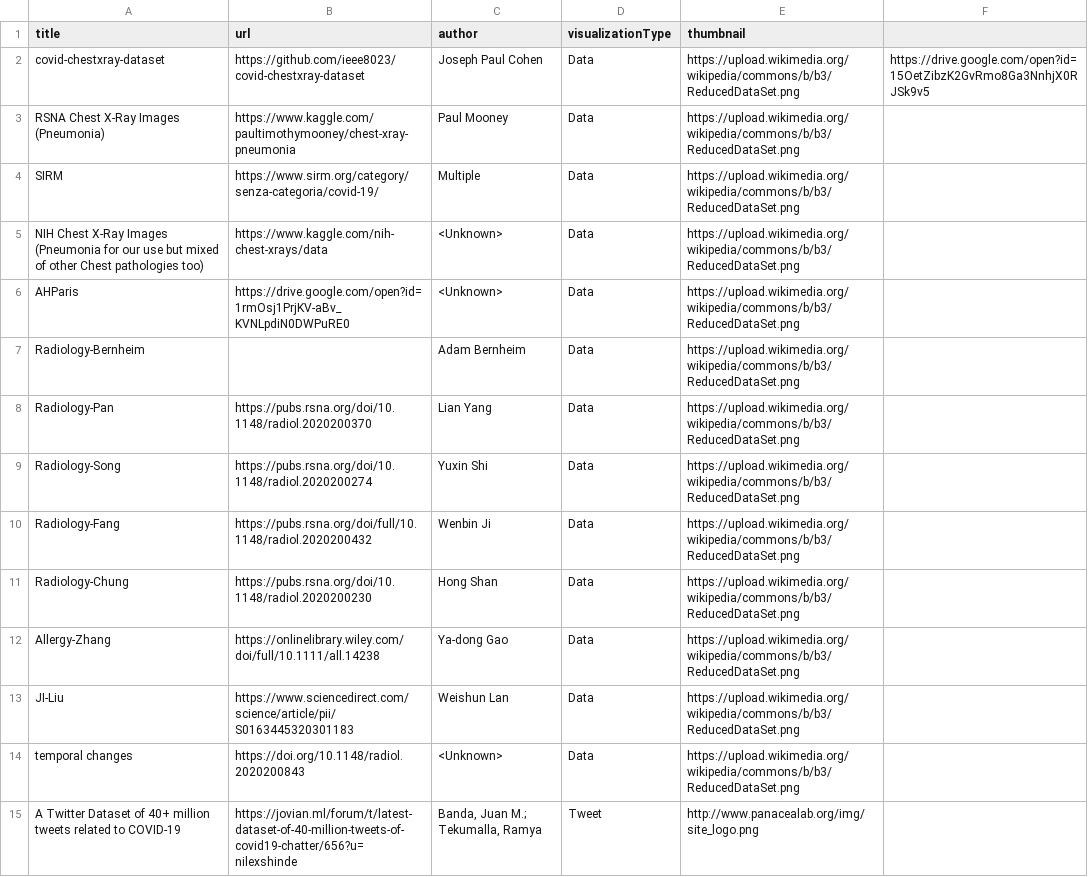
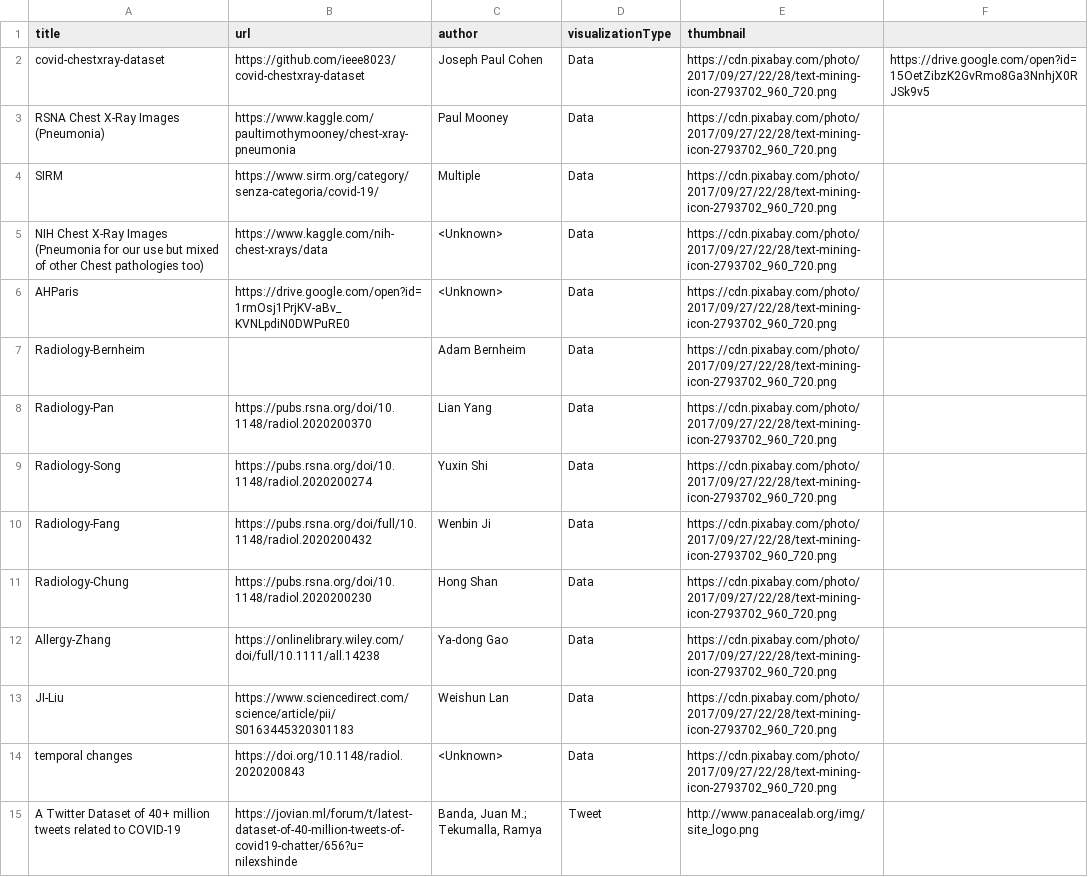
Before and after one commit to dnzengou/seir-model, a CSV file: d3_gallery.csv, drawn as a sheet; only a part is shown; the diff covers the shown part only.

Commit message:
update files

```diff
--- a/d3_gallery.csv
+++ b/d3_gallery.csv
@@ -1,14 +1,14 @@
 title,url,author,visualizationType,thumbnail,
-covid-chestxray-dataset,https://github.com/ieee8023/covid-chestxray-dataset,Joseph Paul Cohen,Data,https://upload.wikimedia.org/wikipedia/commons/b/b3/ReducedDataSet.png,https://drive.google.com/open?id=15OetZibzK2GvRmo8Ga3NnhjX0RJSk9v5
-RSNA Chest X-Ray Images (Pneumonia),https://www.kaggle.com/paultimothymooney/chest-xray-pneumonia,Paul Mooney,Data,https://upload.wikimedia.org/wikipedia/commons/b/b3/ReducedDataSet.png,
-SIRM,https://www.sirm.org/category/senza-categoria/covid-19/,Multiple,Data,https://upload.wikimedia.org/wikipedia/commons/b/b3/ReducedDataSet.png,
-NIH Chest X-Ray Images (Pneumonia for our use but mixed of other Chest pathologies too),https://www.kaggle.com/nih-chest-xrays/data,<Unknown>,Data,https://upload.wikimedia.org/wikipedia/commons/b/b3/ReducedDataSet.png,
-AHParis,https://drive.google.com/open?id=1rmOsj1PrjKV-aBv_KVNLpdiN0DWPuRE0,<Unknown>,Data,https://upload.wikimedia.org/wikipedia/commons/b/b3/ReducedDataSet.png,
-Radiology-Bernheim,,Adam Bernheim,Data,https://upload.wikimedia.org/wikipedia/commons/b/b3/ReducedDataSet.png,
-Radiology-Pan,https://pubs.rsna.org/doi/10.1148/radiol.2020200370,Lian Yang,Data,https://upload.wikimedia.org/wikipedia/commons/b/b3/ReducedDataSet.png,
-Radiology-Song,https://pubs.rsna.org/doi/10.1148/radiol.2020200274,Yuxin Shi,Data,https://upload.wikimedia.org/wikipedia/commons/b/b3/ReducedDataSet.png,
-Radiology-Fang,https://pubs.rsna.org/doi/full/10.1148/radiol.2020200432,Wenbin Ji,Data,https://upload.wikimedia.org/wikipedia/commons/b/b3/ReducedDataSet.png,
-Radiology-Chung,https://pubs.rsna.org/doi/10.1148/radiol.2020200230,Hong Shan,Data,https://upload.wikimedia.org/wikipedia/commons/b/b3/ReducedDataSet.png,
-Allergy-Zhang,https://onlinelibrary.wiley.com/doi/full/10.1111/all.14238,Ya‐dong Gao,Data,https://upload.wikimedia.org/wikipedia/commons/b/b3/ReducedDataSet.png,
-JI-Liu,https://www.sciencedirect.com/science/article/pii/S0163445320301183,Weishun Lan,Data,https://upload.wikimedia.org/wikipedia/commons/b/b3/ReducedDataSet.png,
-temporal changes,https://doi.org/10.1148/radiol.2020200843,<Unknown>,Data,https://upload.wikimedia.org/wikipedia/commons/b/b3/ReducedDataSet.png,
+covid-chestxray-dataset,https://github.com/ieee8023/covid-chestxray-dataset,Joseph Paul Cohen,Data,https://cdn.pixabay.com/photo/2017/09/27/22/28/text-mining-icon-2793702_960_720.png,https://drive.google.com/open?id=15OetZibzK2GvRmo8Ga3NnhjX0RJSk9v5
+RSNA Chest X-Ray Images (Pneumonia),https://www.kaggle.com/paultimothymooney/chest-xray-pneumonia,Paul Mooney,Data,https://cdn.pixabay.com/photo/2017/09/27/22/28/text-mining-icon-2793702_960_720.png,
+SIRM,https://www.sirm.org/category/senza-categoria/covid-19/,Multiple,Data,https://cdn.pixabay.com/photo/2017/09/27/22/28/text-mining-icon-2793702_960_720.png,
+NIH Chest X-Ray Images (Pneumonia for our use but mixed of other Chest pathologies too),https://www.kaggle.com/nih-chest-xrays/data,<Unknown>,Data,https://cdn.pixabay.com/photo/2017/09/27/22/28/text-mining-icon-2793702_960_720.png,
+AHParis,https://drive.google.com/open?id=1rmOsj1PrjKV-aBv_KVNLpdiN0DWPuRE0,<Unknown>,Data,https://cdn.pixabay.com/photo/2017/09/27/22/28/text-mining-icon-2793702_960_720.png,
+Radiology-Bernheim,,Adam Bernheim,Data,https://cdn.pixabay.com/photo/2017/09/27/22/28/text-mining-icon-2793702_960_720.png,
+Radiology-Pan,https://pubs.rsna.org/doi/10.1148/radiol.2020200370,Lian Yang,Data,https://cdn.pixabay.com/photo/2017/09/27/22/28/text-mining-icon-2793702_960_720.png,
+Radiology-Song,https://pubs.rsna.org/doi/10.1148/radiol.2020200274,Yuxin Shi,Data,https://cdn.pixabay.com/photo/2017/09/27/22/28/text-mining-icon-2793702_960_720.png,
+Radiology-Fang,https://pubs.rsna.org/doi/full/10.1148/radiol.2020200432,Wenbin Ji,Data,https://cdn.pixabay.com/photo/2017/09/27/22/28/text-mining-icon-2793702_960_720.png,
+Radiology-Chung,https://pubs.rsna.org/doi/10.1148/radiol.2020200230,Hong Shan,Data,https://cdn.pixabay.com/photo/2017/09/27/22/28/text-mining-icon-2793702_960_720.png,
+Allergy-Zhang,https://onlinelibrary.wiley.com/doi/full/10.1111/all.14238,Ya‐dong Gao,Data,https://cdn.pixabay.com/photo/2017/09/27/22/28/text-mining-icon-2793702_960_720.png,
+JI-Liu,https://www.sciencedirect.com/science/article/pii/S0163445320301183,Weishun Lan,Data,https://cdn.pixabay.com/photo/2017/09/27/22/28/text-mining-icon-2793702_960_720.png,
+temporal changes,https://doi.org/10.1148/radiol.2020200843,<Unknown>,Data,https://cdn.pixabay.com/photo/2017/09/27/22/28/text-mining-icon-2793702_960_720.png,
```
Also changed, not shown: 56 edited cells elsewhere in this file.
